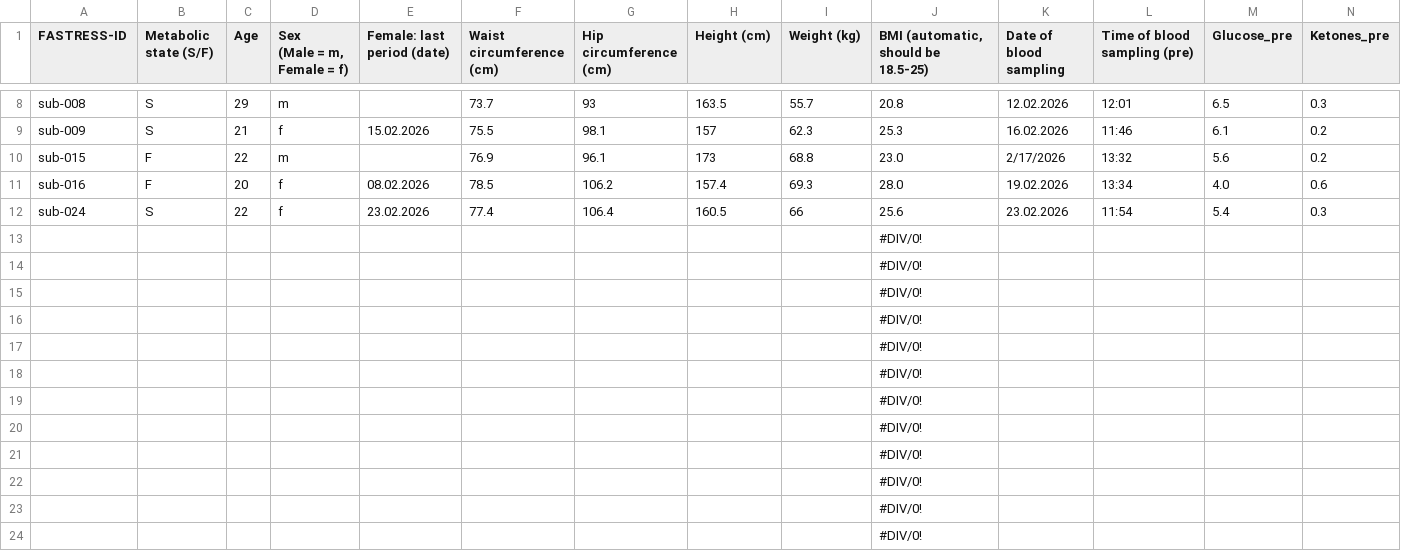
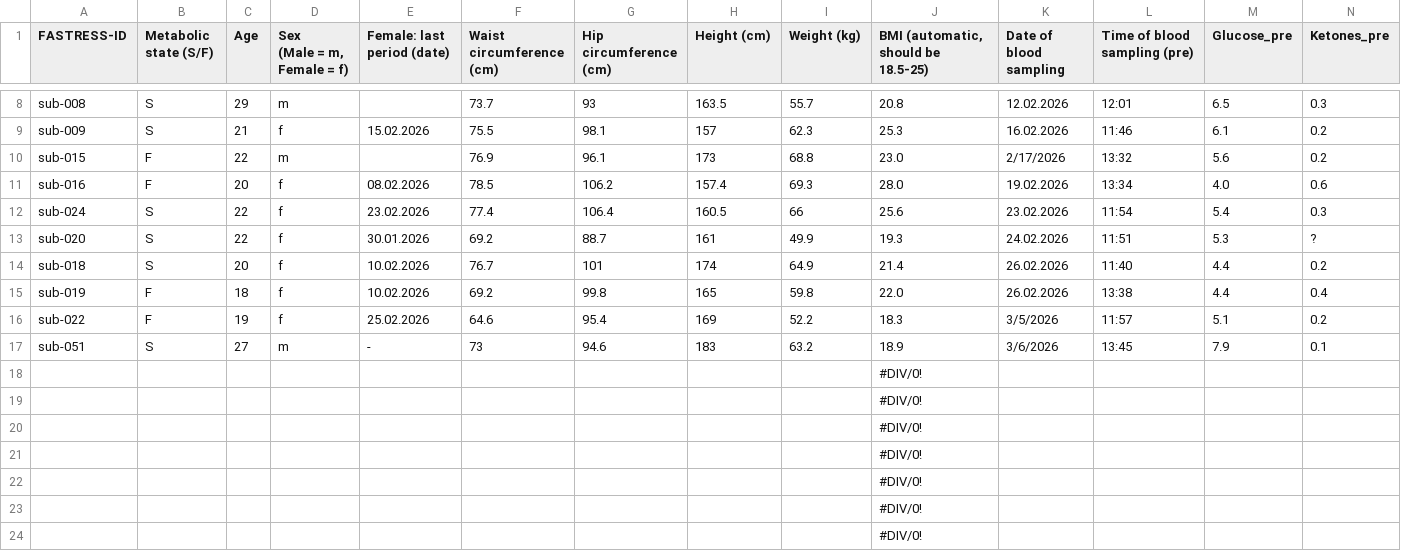
Before and after one commit to lmenghi/MA_Analysis_clean, a CSV file: data_raw/FASTRESS_measures-anthropo-blood(session T2).csv, drawn as a sheet; only a part is shown, gaps mark what is left out; removed rows and columns are numbered as before the commit, all else as after; rows hold the shown columns only; the diff names each change by its address in the sheet, - before the commit and + after, or states it on an @@ line.

```diff
--- a/data_raw/FASTRESS_measures-anthropo-blood(session T2).csv
+++ b/data_raw/FASTRESS_measures-anthropo-blood(session T2).csv
-row 13:  |  |  |  |  |  |  |  |  | #DIV/0!
-row 14:  |  |  |  |  |  |  |  |  | #DIV/0!
-row 15:  |  |  |  |  |  |  |  |  | #DIV/0!
-row 16:  |  |  |  |  |  |  |  |  | #DIV/0!
-row 17:  |  |  |  |  |  |  |  |  | #DIV/0!
+row 13: sub-020 | S | 22 | f | 30.01.2026 | 69.2 | 88.7 | 161 | 49.9 | 19.3 | 24.02.2026 | 11:51 | 5.3 | ?
+row 14: sub-018 | S | 20 | f | 10.02.2026 | 76.7 | 101 | 174 | 64.9 | 21.4 | 26.02.2026 | 11:40 | 4.4 | 0.2
+row 15: sub-019 | F | 18 | f | 10.02.2026 | 69.2 | 99.8 | 165 | 59.8 | 22.0 | 26.02.2026 | 13:38 | 4.4 | 0.4
+row 16: sub-022 | F | 19 | f | 25.02.2026 | 64.6 | 95.4 | 169 | 52.2 | 18.3 | 3/5/2026 | 11:57 | 5.1 | 0.2
+row 17: sub-051 | S | 27 | m | - | 73 | 94.6 | 183 | 63.2 | 18.9 | 3/6/2026 | 13:45 | 7.9 | 0.1
```
Also changed, not shown: data_raw/FASTRESS_measures-anthropo-blood(session T1).csv, data_raw/FASTRESS_measures-food(session T1).csv, 37 other files.
